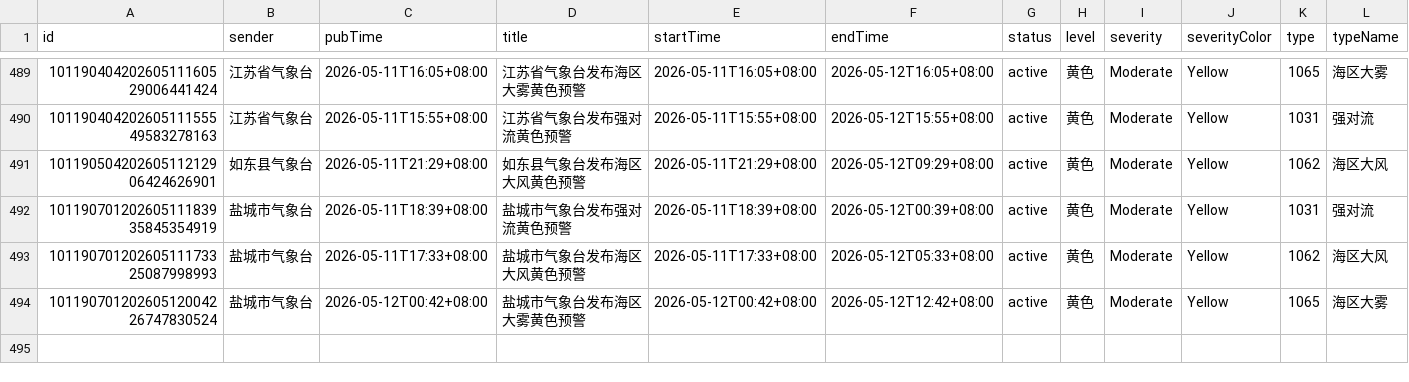
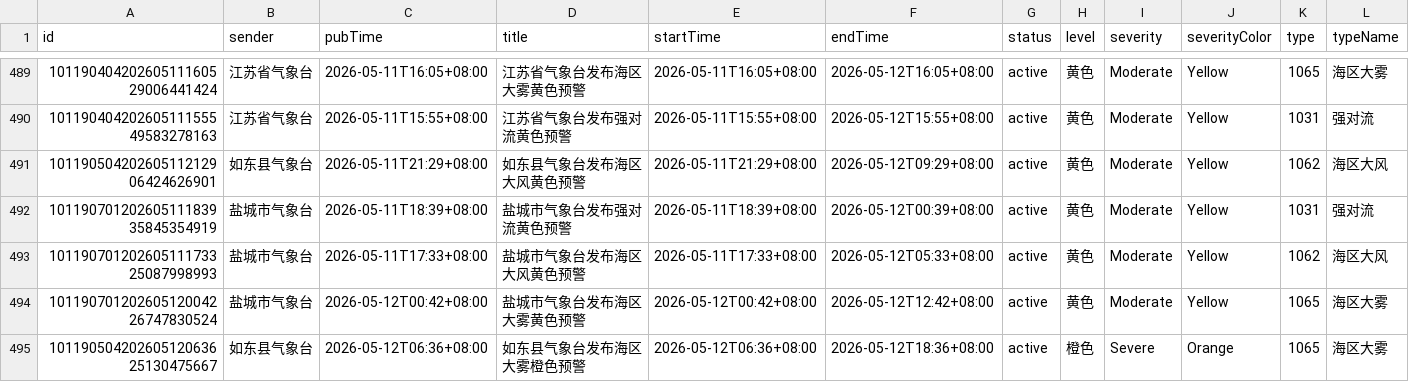
Before and after one commit to jinde98/weatherwarn, a CSV file: 2026_weather_report.csv, drawn as a sheet; only a part is shown, gaps mark what is left out; rows hold the shown columns only; the diff names each change by its address in the sheet, - before the commit and + after, or states it on an @@ line.

Commit message:
Update data

```diff
--- a/2026_weather_report.csv
+++ b/2026_weather_report.csv
+row 495: 10119050420260512063625130475667 | 如东县气象台 | 2026-05-12T06:36+08:00 | 如东县气象台发布海区大雾橙色预警 | 2026-05-12T06:36+08:00 | 2026-05-12T18:36+08:00 | active | 橙色 | Severe | Orange | 1065 | 海区大雾
```
